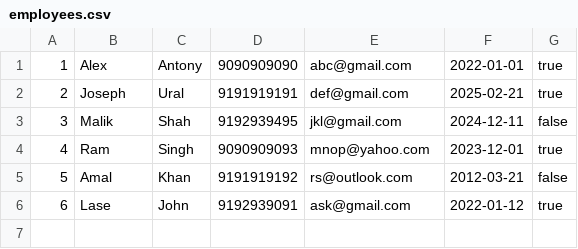
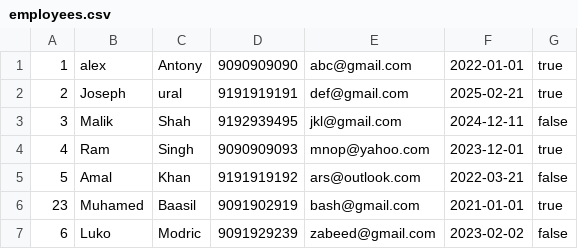
Before and after one commit to Muhamed-Baasil-Valiyattil/employeemanagerapp, a CSV file: employees.csv, drawn as a sheet.

```diff
--- a/employees.csv
+++ b/employees.csv
@@ -1,6 +1,7 @@
-1,Alex,Antony,9090909090,abc@gmail.com,2022-01-01,true
-2,Joseph,Ural,9191919191,def@gmail.com,2025-02-21,true
+1,alex,Antony,9090909090,abc@gmail.com,2022-01-01,true
+2,Joseph,ural,9191919191,def@gmail.com,2025-02-21,true
 3,Malik,Shah,9192939495,jkl@gmail.com,2024-12-11,false
 4,Ram,Singh,9090909093,mnop@yahoo.com,2023-12-01,true
-5,Amal,Khan,9191919192,rs@outlook.com,2012-03-21,false
-6,Lase,John,9192939091,ask@gmail.com,2022-01-12,true
+5,Amal,Khan,9191919192,ars@outlook.com,2022-03-21,false
+23,Muhamed,Baasil,9091902919,bash@gmail.com,2021-01-01,true
+6,Luko,Modric,9091929239,zabeed@gmail.com,2023-02-02,false
```
Also changed, not shown: 13 other files.
